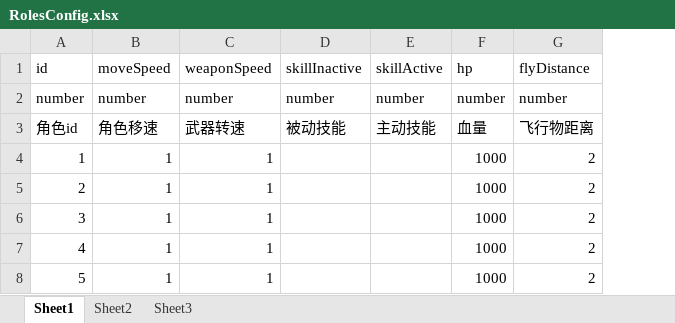
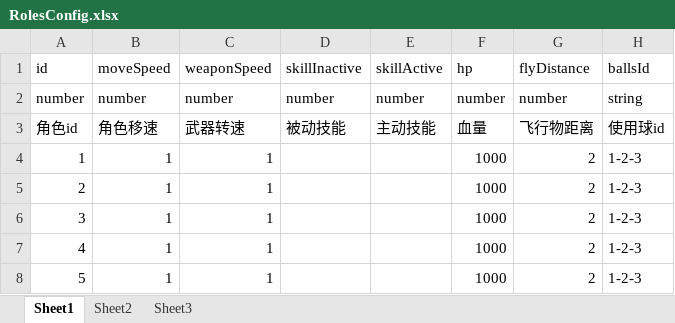
Before and after one commit to jackeylove995/MixTopGame, an Excel workbook: Assets/DevelopAssets/Excels/RolesConfig.xlsx, sheet Sheet1, drawn as a sheet; values as stored, in another font and other column widths than the file's, no borders; the diff names each change by its address in the sheet, - before the commit and + after, or states it on an @@ line.

```diff
--- a/Assets/DevelopAssets/Excels/RolesConfig.xlsx (sheet Sheet1)
+++ b/Assets/DevelopAssets/Excels/RolesConfig.xlsx (sheet Sheet1)
+column H, rows 1-8: ballsId | string | 使用球id | 1-2-3 | 1-2-3 | 1-2-3 | 1-2-3 | 1-2-3
```
Also changed, not shown: 33 other files.
